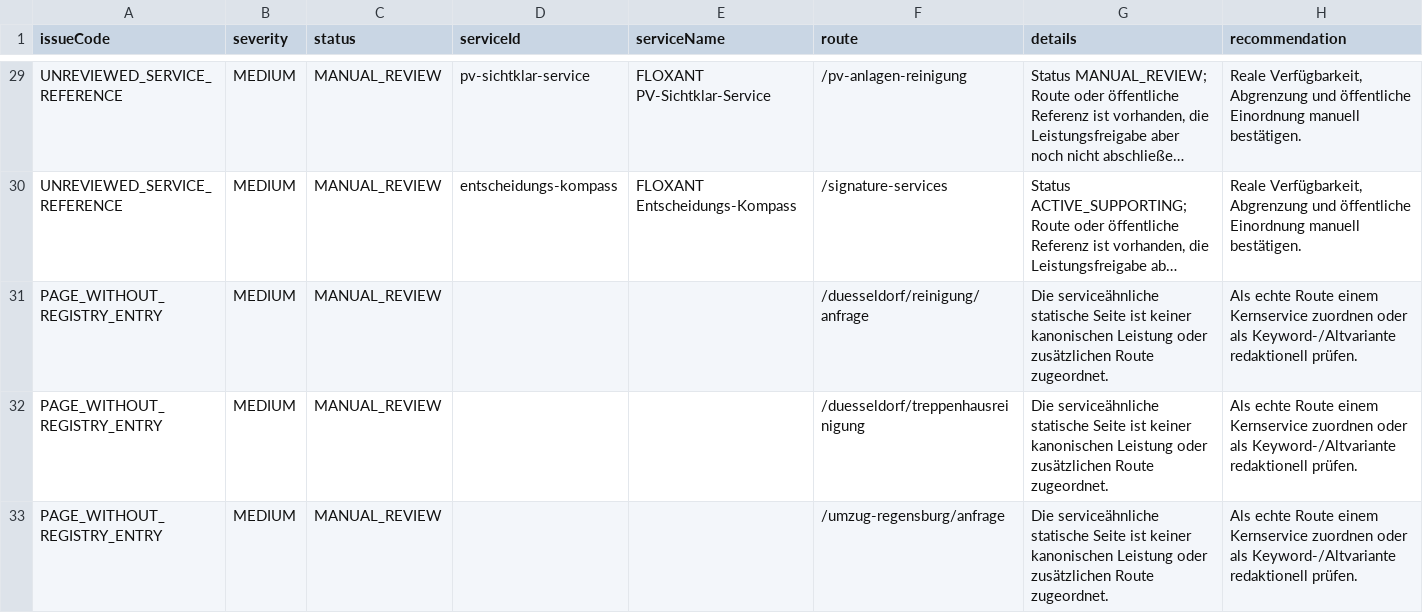
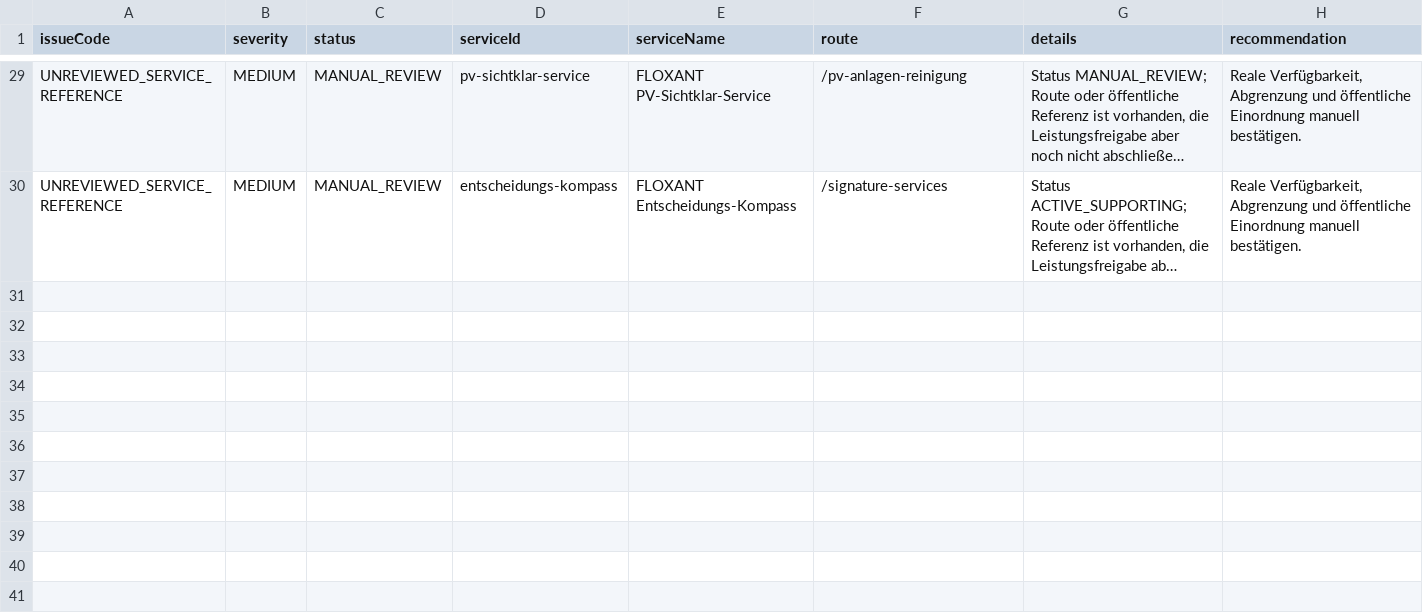
Before and after one commit to Saob1996/floxant, a CSV file: artifacts/service-visibility.csv, drawn as a sheet; only a part is shown, gaps mark what is left out; long unchanged cells end in …; the diff names each change by its address in the sheet, - before the commit and + after, or states it on an @@ line.

```diff
--- a/artifacts/service-visibility.csv
+++ b/artifacts/service-visibility.csv
-row 31: PAGE_WITHOUT_REGISTRY_ENTRY | MEDIUM | MANUAL_REVIEW |  |  | /duesseldorf/reinigung/anfrage | Die serviceähnliche statische Seite ist keiner kanonischen Leistung oder zusätzlichen Route zugeordnet. | Als echte Route einem Kernservice zuordnen oder als Keyword-/Altvariante redaktionell prüfen.
-row 32: PAGE_WITHOUT_REGISTRY_ENTRY | MEDIUM | MANUAL_REVIEW |  |  | /duesseldorf/treppenhausreinigung | Die serviceähnliche statische Seite ist keiner kanonischen Leistung oder zusätzlichen Route zugeordnet. | Als echte Route einem Kernservice zuordnen oder als Keyword-/Altvariante redaktionell prüfen.
-row 33: PAGE_WITHOUT_REGISTRY_ENTRY | MEDIUM | MANUAL_REVIEW |  |  | /umzug-regensburg/anfrage | Die serviceähnliche statische Seite ist keiner kanonischen Leistung oder zusätzlichen Route zugeordnet. | Als echte Route einem Kernservice zuordnen oder als Keyword-/Altvariante redaktionell prüfen.
```
Also changed, not shown: 4 other files.
